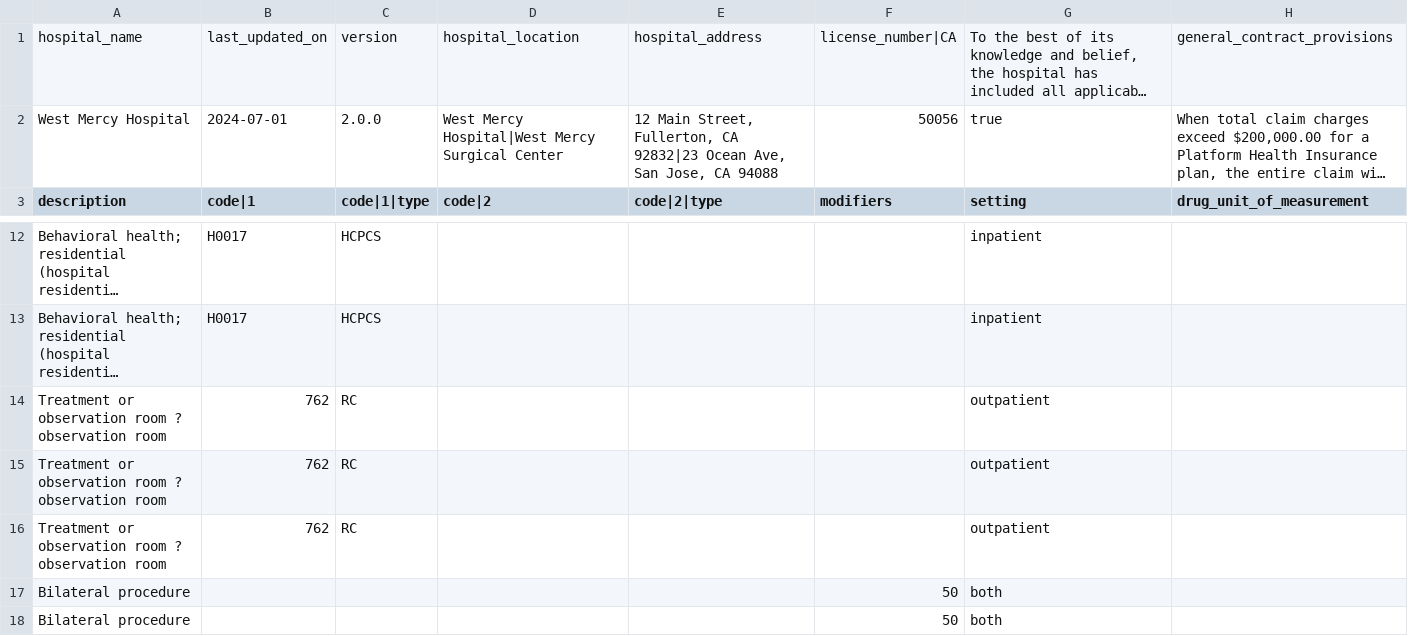
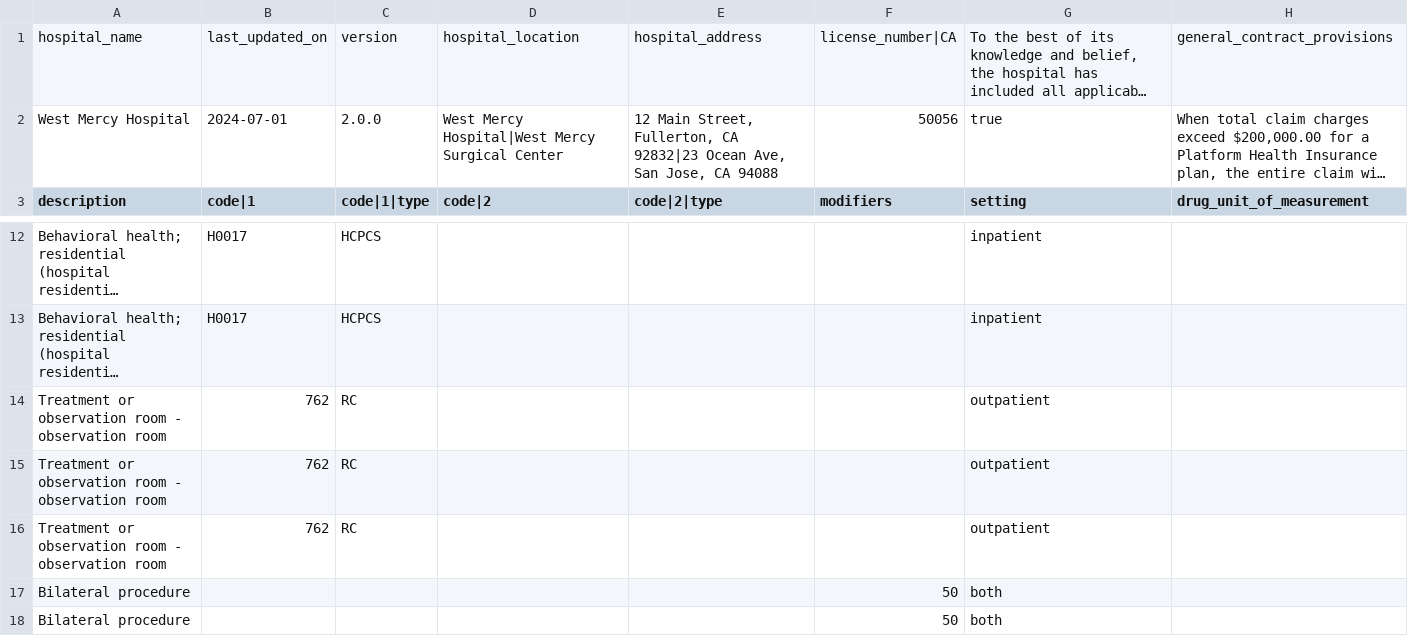
Before and after one commit to CMSgov/hospital-price-transparency, a CSV file: examples/CSV/Tall Format Examples/V2.0.0_Tall_CSV_Format_Example.csv, drawn as a sheet; only a part is shown, gaps mark what is left out; long unchanged cells end in …; the diff names each change by its address in the sheet, - before the commit and + after, or states it on an @@ line.

Commit message:
encoding

```diff
--- a/examples/CSV/Tall Format Examples/V2.0.0_Tall_CSV_Format_Example.csv
+++ b/examples/CSV/Tall Format Examples/V2.0.0_Tall_CSV_Format_Example.csv
-A14:A16 (description): …observation room ? observation room
+A14:A16 (description): …observation room - observation room
```
